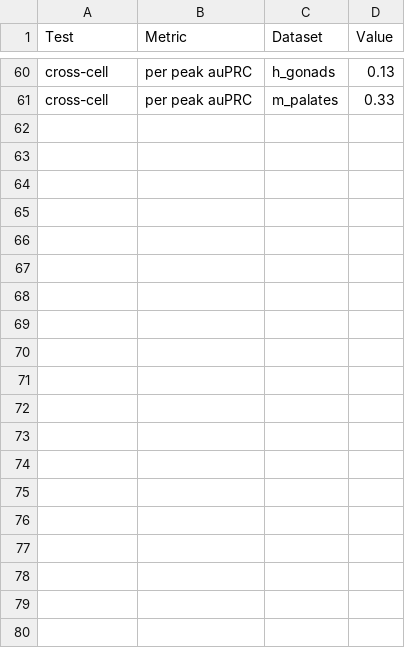
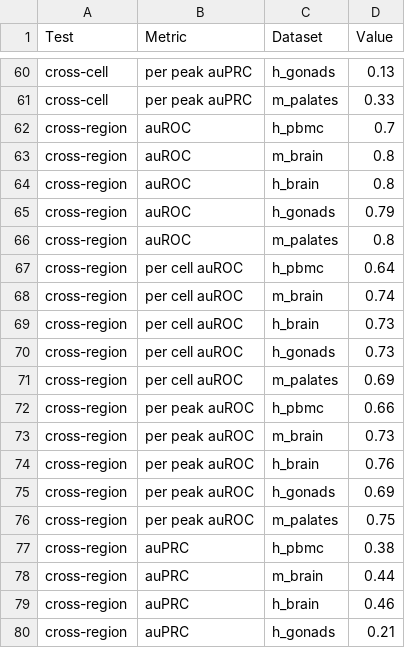
Before and after one commit to Miaoyuanyuan777/XChrom_analysis, a CSV file: box_plot/fig2/cross-both-cell-region_auc.csv (was box_plot/fig2/cross-cell-both_auc.csv), drawn as a sheet; only a part is shown, gaps mark what is left out; the diff covers the shown part only; the diff names each change by its address in the sheet, - before the commit and + after, or states it on an @@ line.

```diff
--- a/box_plot/fig2/cross-cell-both_auc.csv
+++ b/box_plot/fig2/cross-both-cell-region_auc.csv
+row 62: cross-region | auROC | h_pbmc | 0.7
+row 63: cross-region | auROC | m_brain | 0.8
+row 64: cross-region | auROC | h_brain | 0.8
+row 65: cross-region | auROC | h_gonads | 0.79
+row 66: cross-region | auROC | m_palates | 0.8
+row 67: cross-region | per cell auROC | h_pbmc | 0.64
+row 68: cross-region | per cell auROC | m_brain | 0.74
+row 69: cross-region | per cell auROC | h_brain | 0.73
+row 70: cross-region | per cell auROC | h_gonads | 0.73
+row 71: cross-region | per cell auROC | m_palates | 0.69
+row 72: cross-region | per peak auROC | h_pbmc | 0.66
+row 73: cross-region | per peak auROC | m_brain | 0.73
+row 74: cross-region | per peak auROC | h_brain | 0.76
+row 75: cross-region | per peak auROC | h_gonads | 0.69
+row 76: cross-region | per peak auROC | m_palates | 0.75
+row 77: cross-region | auPRC | h_pbmc | 0.38
+row 78: cross-region | auPRC | m_brain | 0.44
+row 79: cross-region | auPRC | h_brain | 0.46
+row 80: cross-region | auPRC | h_gonads | 0.21
```
Also changed, not shown: 11 added rows elsewhere in this file, box_plot/fig2/cross-region_auc.csv, box_plot/fig4/inter_method_nsls.csv, 36 other files.
